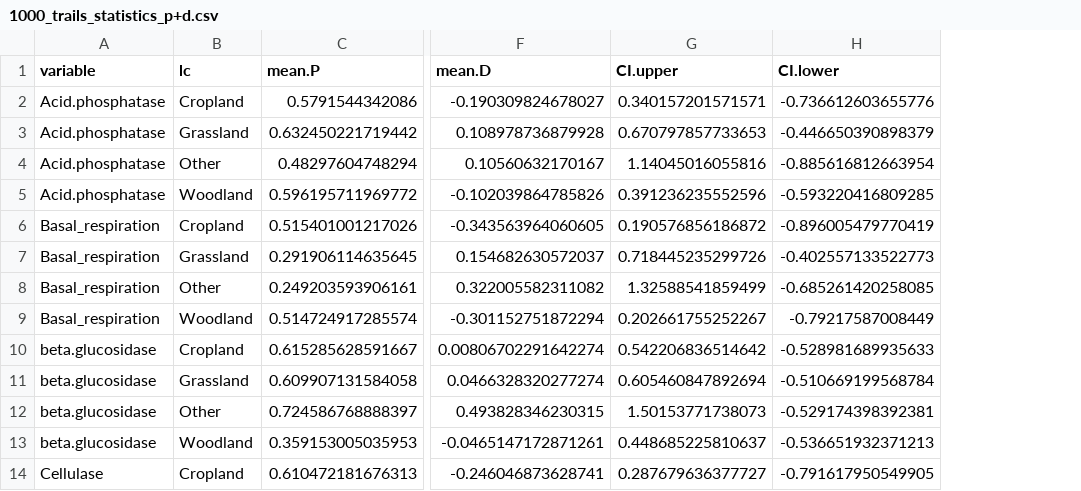
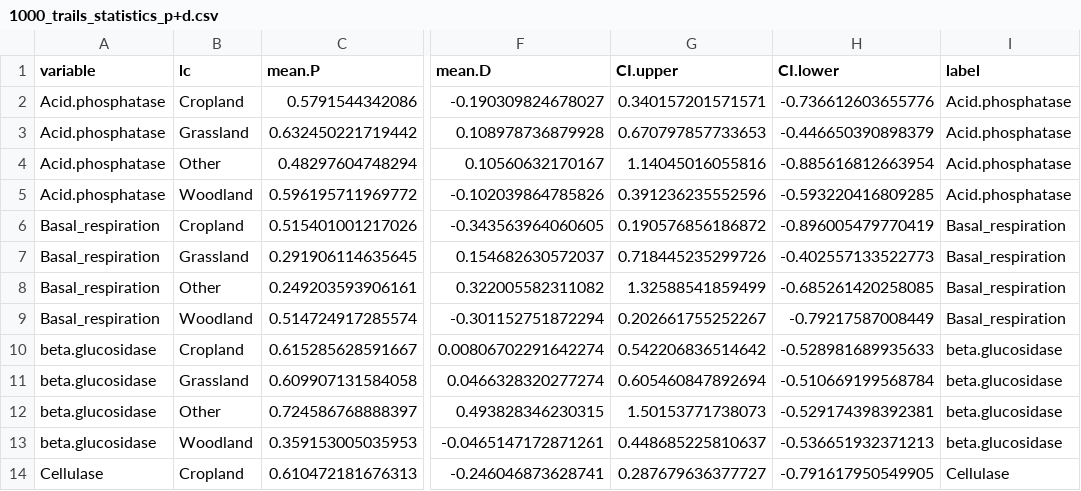
Before and after one commit to JeMaNd-r/ConservationLUCAS, a CSV file: Data/1000_trails_statistics_p+d.csv, drawn as a sheet; only a part is shown, gaps mark what is left out; the diff names each change by its address in the sheet, - before the commit and + after, or states it on an @@ line.

```diff
--- a/Data/1000_trails_statistics_p+d.csv
+++ b/Data/1000_trails_statistics_p+d.csv
+column I (label), rows 2-14: Acid.phosphatase | Acid.phosphatase | Acid.phosphatase | Acid.phosphatase | Basal_respiration | Basal_respiration | Basal_respiration | Basal_respiration | beta.glucosidase | beta.glucosidase | beta.glucosidase | beta.glucosidase | Cellulase
```
Also changed, not shown: Data/Effect_size_d_CI_low_mean.csv, Data/Effect_size_d_CI_upp_mean.csv, 8 other files.
